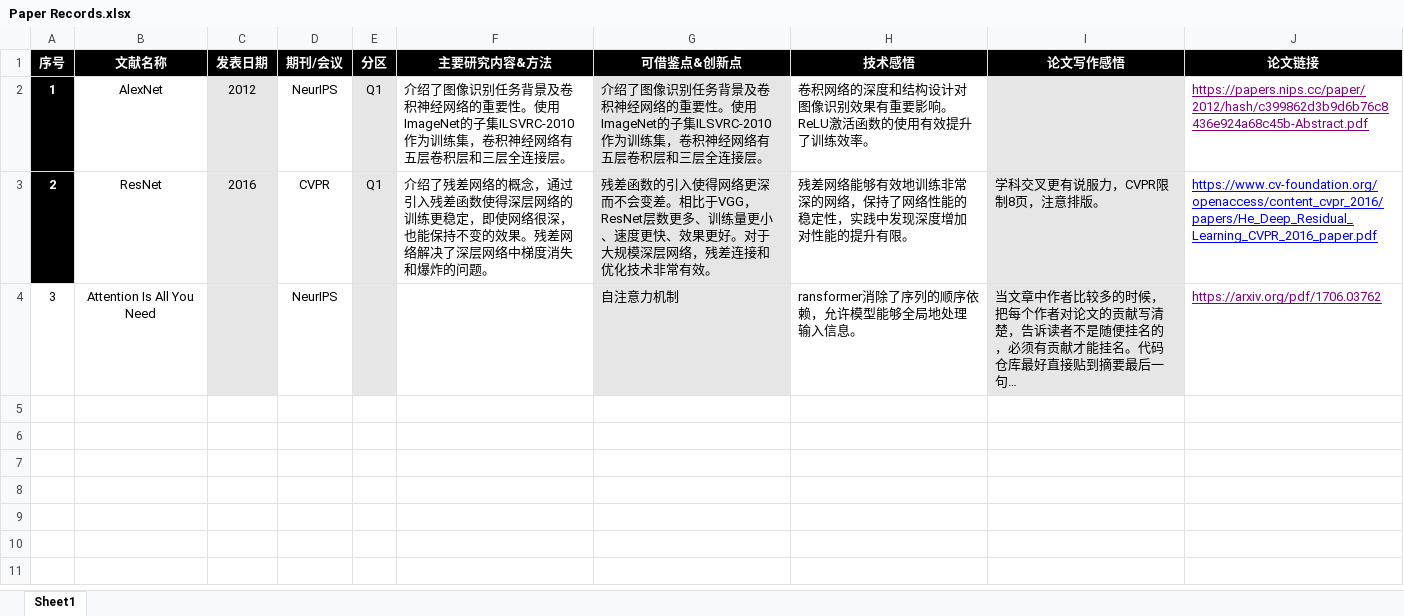
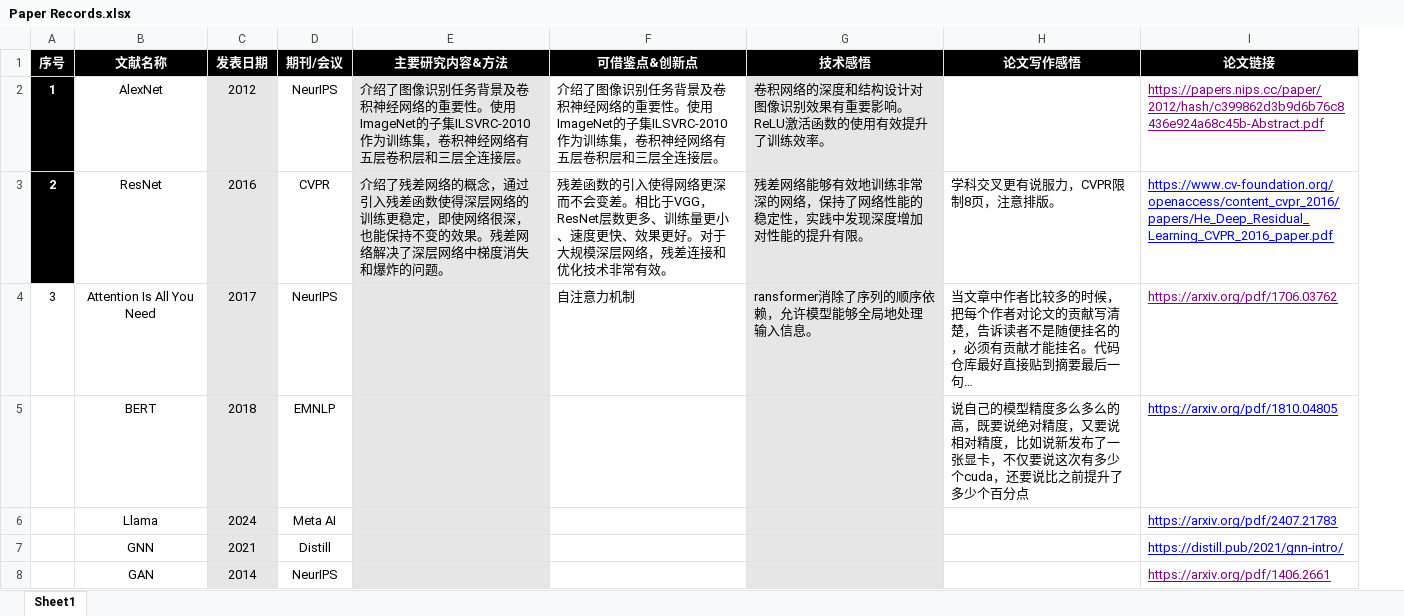
Before and after one commit to Undernoone/Deep_Learning_Practice__Li-Mu, an Excel workbook: Paper/Paper Records.xlsx, sheet Sheet1, drawn as a sheet; long unchanged cells end in …; values as stored, in another font and other column widths than the file's, no borders; removed rows and columns are numbered as before the commit, all else as after; the diff names each change by its address in the sheet, - before the commit and + after, or states it on an @@ line.

```diff
--- a/Paper/Paper Records.xlsx (sheet Sheet1)
+++ b/Paper/Paper Records.xlsx (sheet Sheet1)
-column E (分区), rows 2-3: Q1 | Q1
-E2:E4 fill: none
+E2:E4 fill: #E7E6E6
-F2:F4 fill: #E7E6E6
+F2:F4 fill: none
-G2:G4 fill: none
+G2:G4 fill: #E7E6E6
-H2:H4 fill: #E7E6E6
+H2:H4 fill: none
-C4 (发表日期): (empty)
+C4 (发表日期): 2017
+row 5:  | BERT | 2018 | EMNLP |  |  |  | 说自己的模型精度多么多么的高，既要说绝对精度，又要说相对精度，比如说新发布了一张显卡，不仅要说这次有多少个cuda，还要说比之前提升了多少个百分点 | https://arxiv.org/pdf/1810.04805
+row 6:  | Llama | 2024 | Meta AI |  |  |  |  | https://arxiv.org/pdf/2407.21783
+row 7:  | GNN | 2021 | Distill |  |  |  |  | https://distill.pub/2021/gnn-intro/
+row 8:  | GAN | 2014 | NeurIPS |  |  |  |  | https://arxiv.org/pdf/1406.2661
```
Also changed, not shown: 9 other files.
